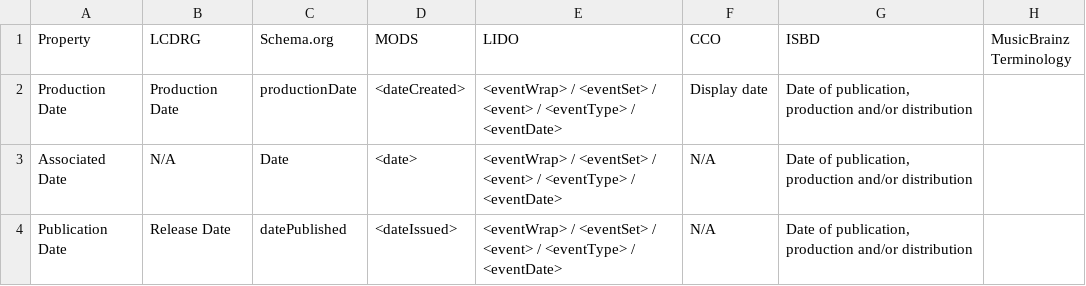
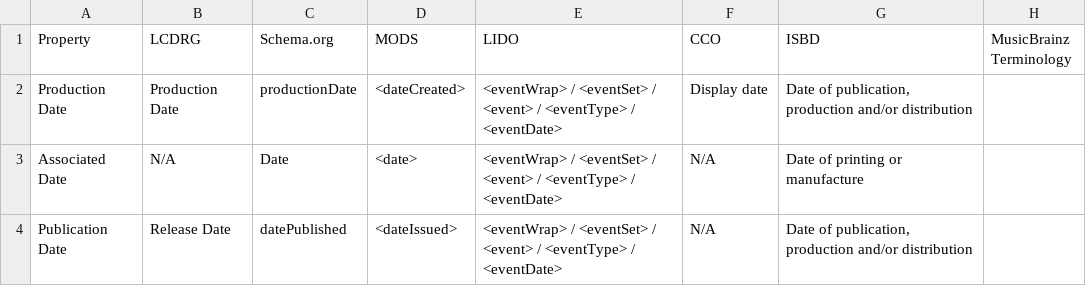
Before and after one commit to ISCH-Course/Berlin_Wall_Project, a CSV file: When.csv, drawn as a sheet.

Commit message:
ISBD Where When

```diff
--- a/When.csv
+++ b/When.csv
@@ -2,3 +2,3 @@ Property,LCDRG,Schema.org,MODS,LIDO,CCO,ISBD,MusicBrainz Terminology
 Production Date,Production Date,productionDate,<dateCreated>,<eventWrap> / <eventSet> / <event> / <eventType> / <eventDate>,Display date,"Date of publication, production and/or distribution",
-Associated Date,N/A,Date,<date>,<eventWrap> / <eventSet> / <event> / <eventType> / <eventDate>,N/A,"Date of publication, production and/or distribution",
+Associated Date,N/A,Date,<date>,<eventWrap> / <eventSet> / <event> / <eventType> / <eventDate>,N/A,Date of printing or manufacture,
 Publication Date,Release Date,datePublished,<dateIssued>,<eventWrap> / <eventSet> / <event> / <eventType> / <eventDate>,N/A,"Date of publication, production and/or distribution",
```
Also changed, not shown: Where.csv.
